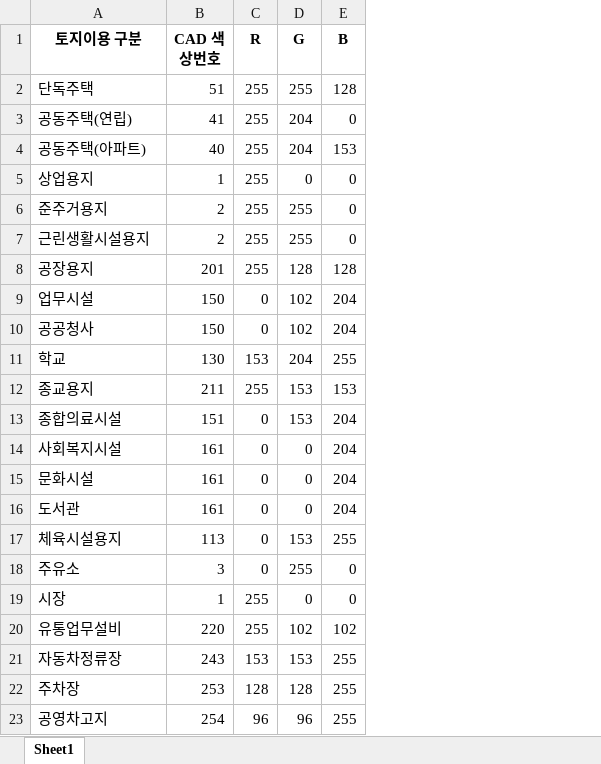
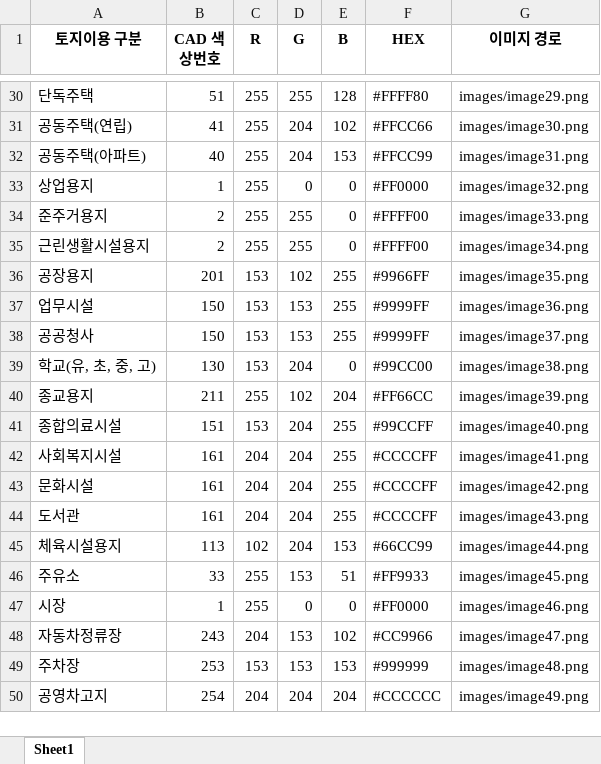
Before and after one commit to Urbanien/landuse-colors, an Excel workbook: landuse_colors.xlsx, sheet Sheet1, drawn as a sheet; only a part is shown, gaps mark what is left out; values as stored, in another font and other column widths than the file's, no borders; removed rows and columns are numbered as before the commit, all else as after; the diff covers the shown part only; the diff names each change by its address in the sheet, - before the commit and + after, or states it on an @@ line.

Commit message:
Add files via upload

```diff
--- a/landuse_colors.xlsx (sheet Sheet1)
+++ b/landuse_colors.xlsx (sheet Sheet1)
+column F (HEX), rows 30-50: #FFFF80 | #FFCC66 | #FFCC99 | #FF0000 | #FFFF00 | #FFFF00 | #9966FF | #9999FF | #9999FF | #99CC00 | #FF66CC | #99CCFF | #CCCCFF | #CCCCFF | #CCCCFF | #66CC99 | #FF9933 | #FF0000 | #CC9966 | #999999 | #CCCCCC
+column G (이미지 경로), rows 30-50: images/image29.png | images/image30.png | images/image31.png | images/image32.png | images/image33.png | images/image34.png | images/image35.png | images/image36.png | images/image37.png | images/image38.png | images/image39.png | images/image40.png | images/image41.png | images/image42.png | images/image43.png | images/image44.png | images/image45.png | images/image46.png | images/image47.png | images/image48.png | images/image49.png
-E31 (B): 0
+E31 (B): 102
-C36 (R): 255
+C36 (R): 153
-D36 (G): 128
+D36 (G): 102
-E36 (B): 128
+E36 (B): 255
-C37:C38 (R): 0
+C37:C38 (R): 153
-D37:D38 (G): 102
+D37:D38 (G): 153
-E37:E38 (B): 204
+E37:E38 (B): 255
-A39 (토지이용 구분): 학교
+A39 (토지이용 구분): 학교(유, 초, 중, 고)
-E39 (B): 255
+E39 (B): 0
-D40 (G): 153
+D40 (G): 102
-E40 (B): 153
+E40 (B): 204
-C41 (R): 0
+C41 (R): 153
-D41 (G): 153
+D41 (G): 204
-E41:E44 (B): 204
+E41:E44 (B): 255
-C42:C44 (R): 0
+C42:C44 (R): 204
-D42:D44 (G): 0
+D42:D44 (G): 204
-C45 (R): 0
+C45 (R): 102
-D45 (G): 153
+D45 (G): 204
-E45 (B): 255
+E45 (B): 153
-B46 (CAD 색상번호): 3
+B46 (CAD 색상번호): 33
-C46 (R): 0
+C46 (R): 255
-D46 (G): 255
+D46 (G): 153
-E46 (B): 0
+E46 (B): 51
-row 20: 유통업무설비 | 220 | 255 | 102 | 102
-C48 (R): 153
+C48 (R): 204
-E48 (B): 255
+E48 (B): 102
-C49 (R): 128
+C49 (R): 153
-D49 (G): 128
+D49 (G): 153
-E49 (B): 255
+E49 (B): 153
-C50 (R): 96
+C50 (R): 204
-D50 (G): 96
+D50 (G): 204
-E50 (B): 255
+E50 (B): 204
```
Also changed, not shown: 30 added rows, 3 removed rows and 23 edited cells elsewhere in this sheet.
